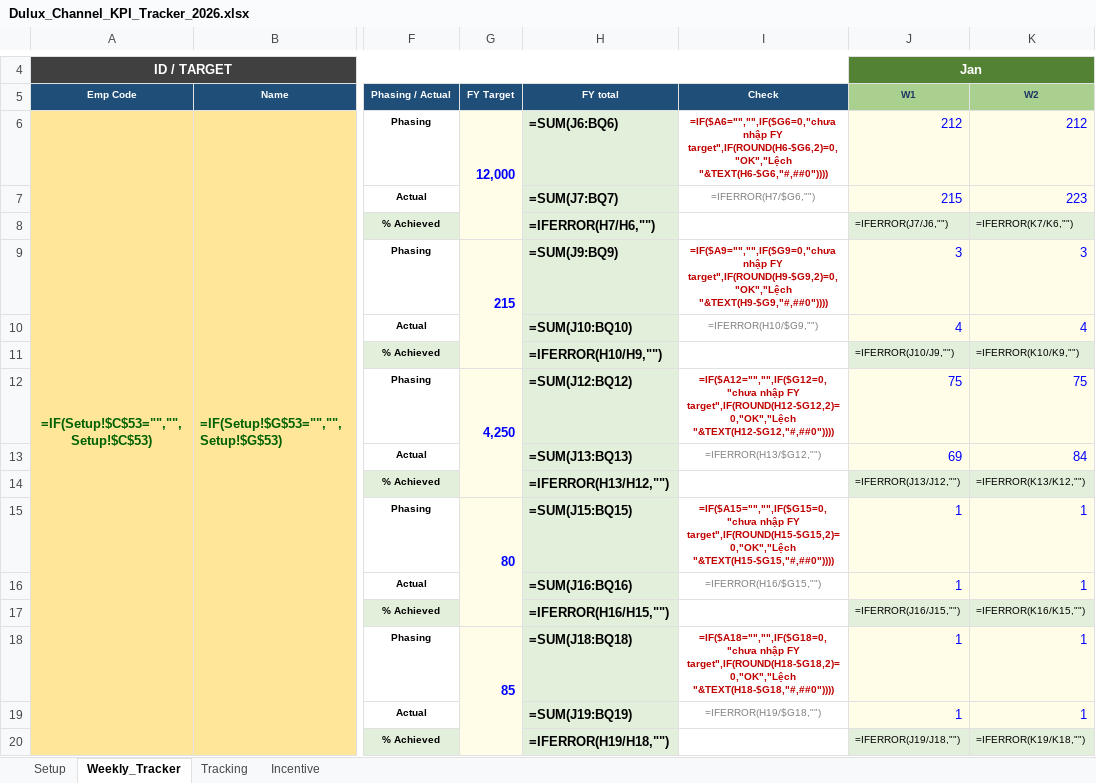
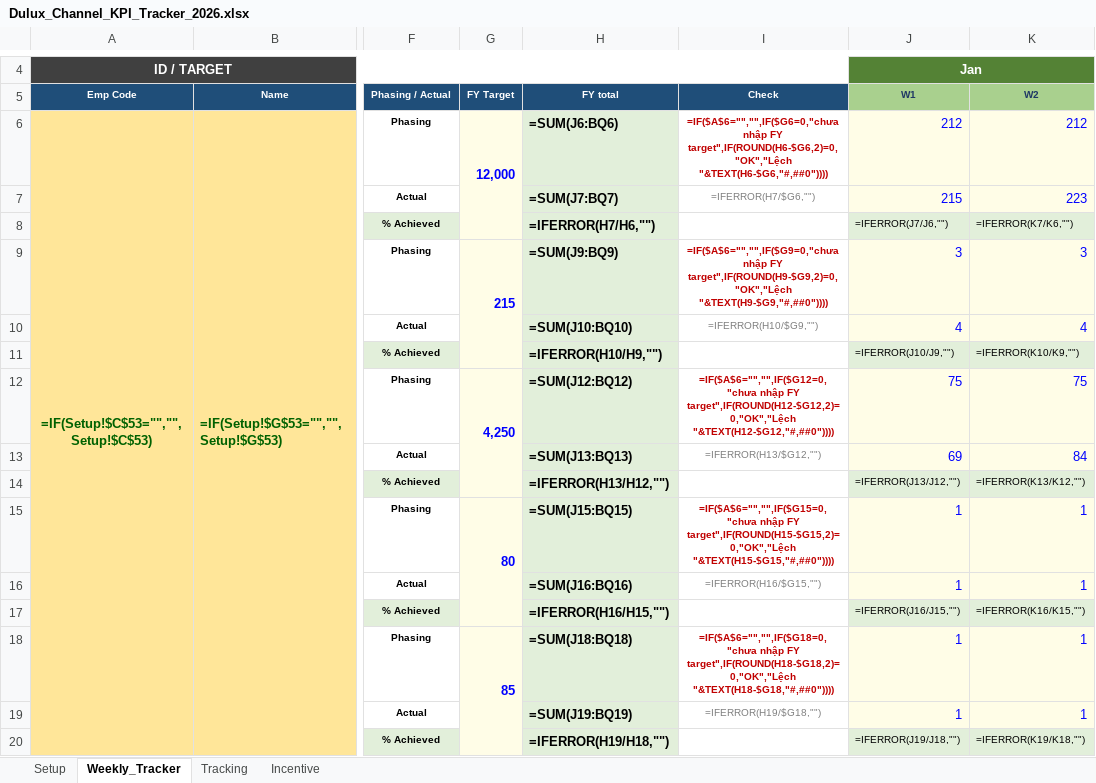
Before and after one commit to chidthuy/brainstorm, an Excel workbook: dulux-kpi-tracker/Dulux_Channel_KPI_Tracker_2026.xlsx, sheet Weekly_Tracker, drawn as a sheet; only a part is shown, gaps mark what is left out; values as stored, in another font and other column widths than the file's, no borders; formulas without a stored value are shown as written; conditional formats not drawn; the diff covers the shown part only; the diff names each change by its address in the sheet, - before the commit and + after, or states it on an @@ line.

```diff
--- a/dulux-kpi-tracker/Dulux_Channel_KPI_Tracker_2026.xlsx (sheet Weekly_Tracker)
+++ b/dulux-kpi-tracker/Dulux_Channel_KPI_Tracker_2026.xlsx (sheet Weekly_Tracker)
-I6: =IF($A6="","",IF($G6=0,"chưa nhập FY…
+I6: =IF($A$6="","",IF($G6=0,"chưa nhập FY…
-I9: =IF($A9="","",IF($G9=0,"chưa nhập FY…
+I9: =IF($A$6="","",IF($G9=0,"chưa nhập FY…
-I12: =IF($A12="","",IF($G12=0,"chưa nhập FY…
+I12: =IF($A$6="","",IF($G12=0,"chưa nhập FY…
-I15: =IF($A15="","",IF($G15=0,"chưa nhập FY…
+I15: =IF($A$6="","",IF($G15=0,"chưa nhập FY…
-I18: =IF($A18="","",IF($G18=0,"chưa nhập FY…
+I18: =IF($A$6="","",IF($G18=0,"chưa nhập FY…
```
Also changed, not shown: 70 edited cells elsewhere in this sheet, sheet Incentive, sheet Tracking, 4 other files.
